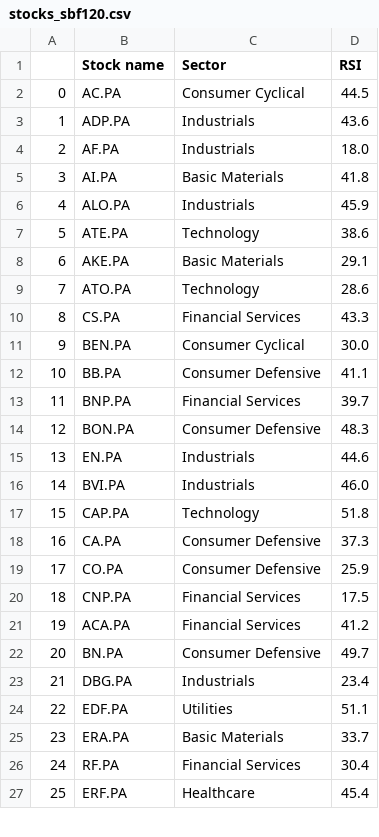
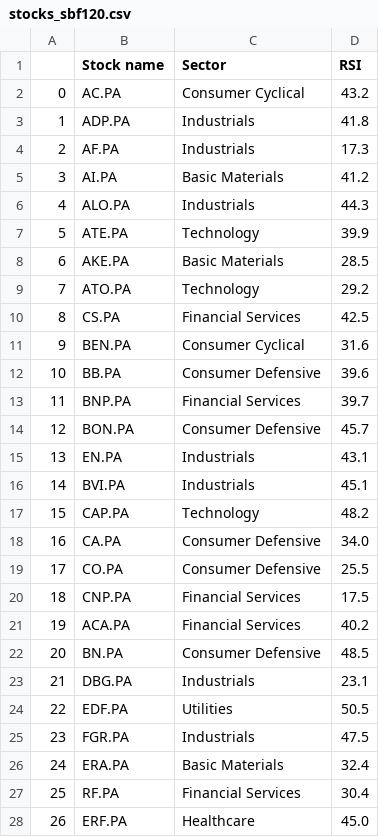
Before and after one commit to stockscreenerMM/stockscreenerMM.github.io, a CSV file: data/stocks_sbf120.csv, drawn as a sheet; only a part is shown; addresses are those after the commit; the diff covers the shown part only; the diff names each change by its address in the sheet, - before the commit and + after, or states it on an @@ line.

```diff
--- a/data/stocks_sbf120.csv
+++ b/data/stocks_sbf120.csv
-D2 (RSI): 44.5
+D2 (RSI): 43.2
-D3 (RSI): 43.6
+D3 (RSI): 41.8
-D4 (RSI): 18.0
+D4 (RSI): 17.3
-D5 (RSI): 41.8
+D5 (RSI): 41.2
-D6 (RSI): 45.9
+D6 (RSI): 44.3
-D7 (RSI): 38.6
+D7 (RSI): 39.9
-D8 (RSI): 29.1
+D8 (RSI): 28.5
-D9 (RSI): 28.6
+D9 (RSI): 29.2
-D10 (RSI): 43.3
+D10 (RSI): 42.5
-D11 (RSI): 30.0
+D11 (RSI): 31.6
-D12 (RSI): 41.1
+D12 (RSI): 39.6
-D14 (RSI): 48.3
+D14 (RSI): 45.7
-D15 (RSI): 44.6
+D15 (RSI): 43.1
-D16 (RSI): 46.0
+D16 (RSI): 45.1
-D17 (RSI): 51.8
+D17 (RSI): 48.2
-D18 (RSI): 37.3
+D18 (RSI): 34.0
-D19 (RSI): 25.9
+D19 (RSI): 25.5
-D21 (RSI): 41.2
+D21 (RSI): 40.2
-D22 (RSI): 49.7
+D22 (RSI): 48.5
-D23 (RSI): 23.4
+D23 (RSI): 23.1
-D24 (RSI): 51.1
+D24 (RSI): 50.5
+row 25: 23 | FGR.PA | Industrials | 47.5
@@ column A renumbered from row 26 down @@
-D26 (RSI): 33.7
+D26 (RSI): 32.4
-D28 (RSI): 45.4
+D28 (RSI): 45.0
```
Also changed, not shown: 46 edited cells elsewhere in this file, data/stocks_cac40.csv.
